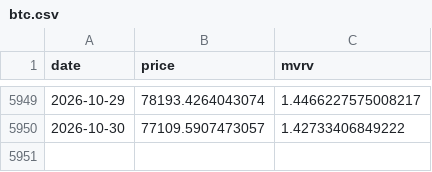
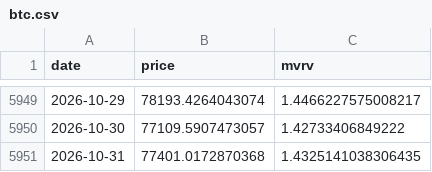
Before and after one commit to maso-soup/dca-risk, a CSV file: data/raw/btc.csv, drawn as a sheet; only a part is shown, gaps mark what is left out.

```diff
--- a/data/raw/btc.csv
+++ b/data/raw/btc.csv
@@ -5950 +5950,2 @@ date,price,mvrv
 2026-10-30,77109.5907473057,1.42733406849222
+2026-10-31,77401.0172870368,1.4325141038306435
```
Also changed, not shown: data/raw/ada.csv, data/raw/eth.csv, 6 other files.
